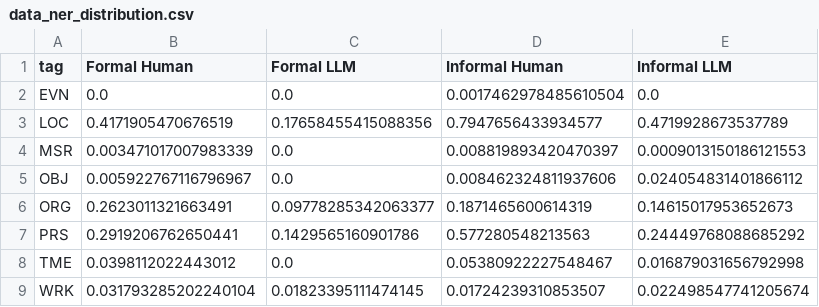
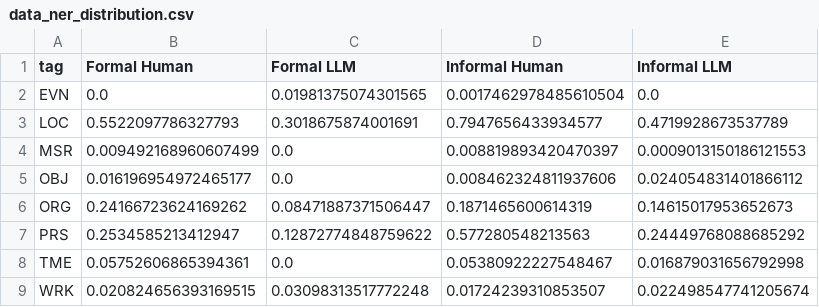
Before and after one commit to ginawelsh/masters_thesis, a CSV file: src/2_text_analysis_scripts/figures/data_ner_distribution.csv, drawn as a sheet.

```diff
--- a/src/2_text_analysis_scripts/figures/data_ner_distribution.csv
+++ b/src/2_text_analysis_scripts/figures/data_ner_distribution.csv
@@ -1,9 +1,9 @@
 tag,Formal Human,Formal LLM,Informal Human,Informal LLM
-EVN,0.0,0.0,0.0017462978485610504,0.0
-LOC,0.4171905470676519,0.17658455415088356,0.7947656433934577,0.4719928673537789
-MSR,0.003471017007983339,0.0,0.008819893420470397,0.0009013150186121553
-OBJ,0.005922767116796967,0.0,0.008462324811937606,0.024054831401866112
-ORG,0.2623011321663491,0.09778285342063377,0.1871465600614319,0.14615017953652673
-PRS,0.2919206762650441,0.1429565160901786,0.577280548213563,0.24449768088685292
-TME,0.0398112022443012,0.0,0.05380922227548467,0.016879031656792998
-WRK,0.031793285202240104,0.01823395111474145,0.01724239310853507,0.022498547741205674
+EVN,0.0,0.01981375074301565,0.0017462978485610504,0.0
+LOC,0.5522097786327793,0.3018675874001691,0.7947656433934577,0.4719928673537789
+MSR,0.009492168960607499,0.0,0.008819893420470397,0.0009013150186121553
+OBJ,0.016196954972465177,0.0,0.008462324811937606,0.024054831401866112
+ORG,0.24166723624169262,0.08471887371506447,0.1871465600614319,0.14615017953652673
+PRS,0.2534585213412947,0.12872774848759622,0.577280548213563,0.24449768088685292
+TME,0.05752606865394361,0.0,0.05380922227548467,0.016879031656792998
+WRK,0.020824656393169515,0.03098313517772248,0.01724239310853507,0.022498547741205674
```
Also changed, not shown: src/2_text_analysis_scripts/csv_files/distribution_distances_informal.csv, src/2_text_analysis_scripts/figures/data_ner_distribution_min20.csv, 48 other files.
